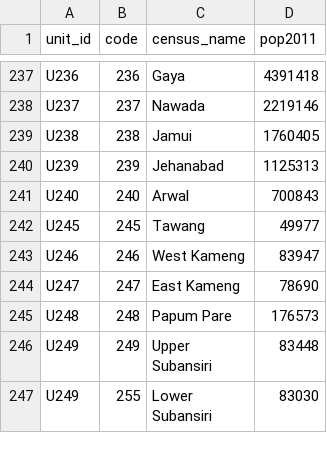
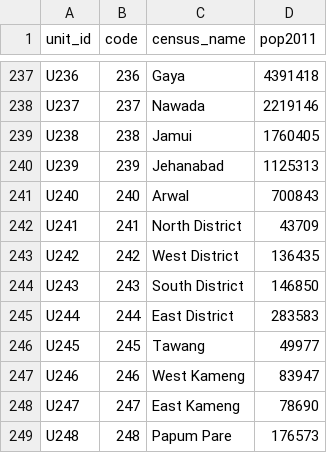
Before and after one commit to mkshitizreddy-ctrl/healthcare-accessibility-ml, a CSV file: processed/unit_membership.csv, drawn as a sheet; only a part is shown, gaps mark what is left out; the shorter side is filled out with more unchanged rows; the diff names each change by its address in the sheet, - before the commit and + after, or states it on an @@ line.

```diff
--- a/processed/unit_membership.csv
+++ b/processed/unit_membership.csv
+row 242: U241 | 241 | North District | 43709
+row 243: U242 | 242 | West District | 136435
+row 244: U243 | 243 | South District | 146850
+row 245: U244 | 244 | East District | 283583
```
Also changed, not shown: processed/national_all_years_2011units.csv, processed/national_all_years_merged.csv, 8 other files.
